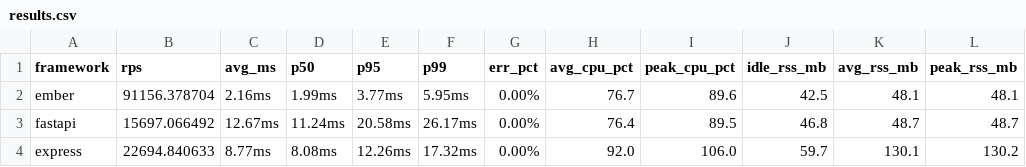
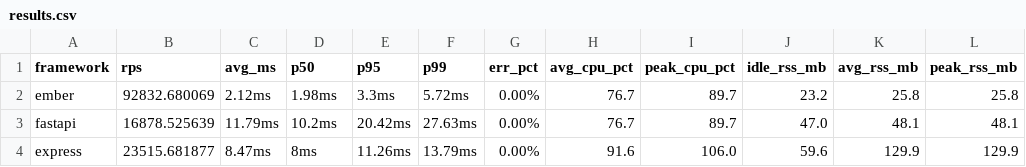
Before and after one commit to Ember-Foundation/ember, a CSV file: taskbench/hello_bench/results/results.csv, drawn as a sheet; only a part is shown; the diff covers the shown part only.

```diff
--- a/taskbench/hello_bench/results/results.csv
+++ b/taskbench/hello_bench/results/results.csv
@@ -1,4 +1,4 @@
 framework,rps,avg_ms,p50,p95,p99,err_pct,avg_cpu_pct,peak_cpu_pct,idle_rss_mb,avg_rss_mb,peak_rss_mb
-ember,91156.378704,2.16ms,1.99ms,3.77ms,5.95ms,0.00%,76.7,89.6,42.5,48.1,48.1
-fastapi,15697.066492,12.67ms,11.24ms,20.58ms,26.17ms,0.00%,76.4,89.5,46.8,48.7,48.7
-express,22694.840633,8.77ms,8.08ms,12.26ms,17.32ms,0.00%,92.0,106.0,59.7,130.1,130.2
+ember,92832.680069,2.12ms,1.98ms,3.3ms,5.72ms,0.00%,76.7,89.7,23.2,25.8,25.8
+fastapi,16878.525639,11.79ms,10.2ms,20.42ms,27.63ms,0.00%,76.7,89.7,47.0,48.1,48.1
+express,23515.681877,8.47ms,8ms,11.26ms,13.79ms,0.00%,91.6,106.0,59.6,129.9,129.9
```
Also changed, not shown: 20 edited cells elsewhere in this file, 21 other files.
